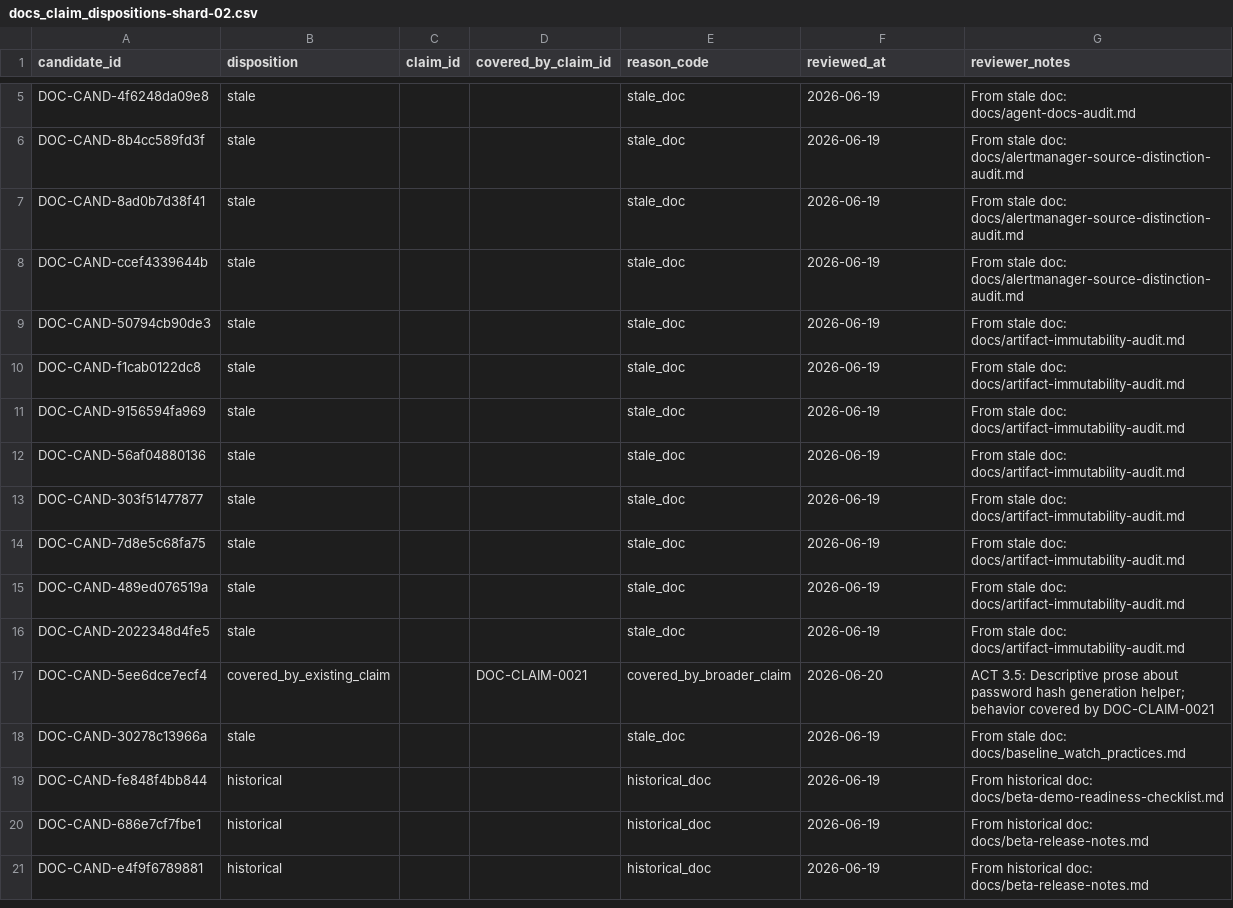
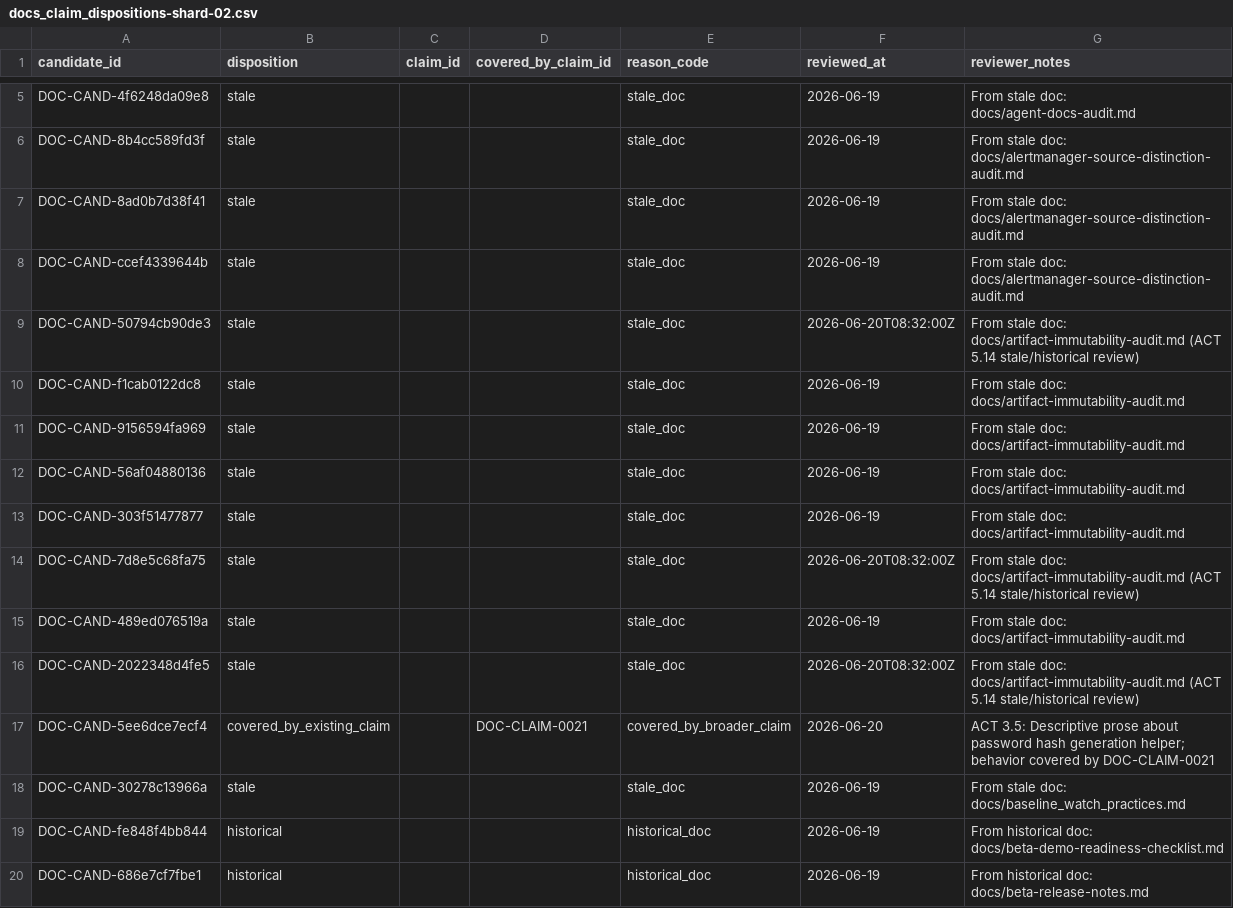
Before and after one commit to s1onique/k9b, a CSV file: docs/claims/docs_claim_dispositions-shard-02.csv, drawn as a sheet; only a part is shown, gaps mark what is left out; the shorter side is filled out with more unchanged rows.

```diff
--- a/docs/claims/docs_claim_dispositions-shard-02.csv
+++ b/docs/claims/docs_claim_dispositions-shard-02.csv
@@ -8,3 +8,3 @@ DOC-CAND-8ad0b7d38f41,stale,,,stale_doc,2026-06-19,From stale doc: docs/alertman
 DOC-CAND-ccef4339644b,stale,,,stale_doc,2026-06-19,From stale doc: docs/alertmanager-source-distinction-audit.md
-DOC-CAND-50794cb90de3,stale,,,stale_doc,2026-06-19,From stale doc: docs/artifact-immutability-audit.md
+DOC-CAND-50794cb90de3,stale,,,stale_doc,2026-06-20T08:32:00Z,From stale doc: docs/artifact-immutability-audit.md (ACT 5.14 stale/historical review)
 DOC-CAND-f1cab0122dc8,stale,,,stale_doc,2026-06-19,From stale doc: docs/artifact-immutability-audit.md
@@ -13,5 +13,5 @@ DOC-CAND-56af04880136,stale,,,stale_doc,2026-06-19,From stale doc: docs/artifact
 DOC-CAND-303f51477877,stale,,,stale_doc,2026-06-19,From stale doc: docs/artifact-immutability-audit.md
-DOC-CAND-7d8e5c68fa75,stale,,,stale_doc,2026-06-19,From stale doc: docs/artifact-immutability-audit.md
+DOC-CAND-7d8e5c68fa75,stale,,,stale_doc,2026-06-20T08:32:00Z,From stale doc: docs/artifact-immutability-audit.md (ACT 5.14 stale/historical review)
 DOC-CAND-489ed076519a,stale,,,stale_doc,2026-06-19,From stale doc: docs/artifact-immutability-audit.md
-DOC-CAND-2022348d4fe5,stale,,,stale_doc,2026-06-19,From stale doc: docs/artifact-immutability-audit.md
+DOC-CAND-2022348d4fe5,stale,,,stale_doc,2026-06-20T08:32:00Z,From stale doc: docs/artifact-immutability-audit.md (ACT 5.14 stale/historical review)
 DOC-CAND-5ee6dce7ecf4,covered_by_existing_claim,,DOC-CLAIM-0021,covered_by_broader_claim,2026-06-20,ACT 3.5: Descriptive prose about password hash generation helper; behavior covered by DOC-CLAIM-0021
```
Also changed, not shown: docs/claims/docs_claim_dispositions-shard-00.csv, docs/claims/docs_claim_dispositions-shard-04.csv, 23 other files.
